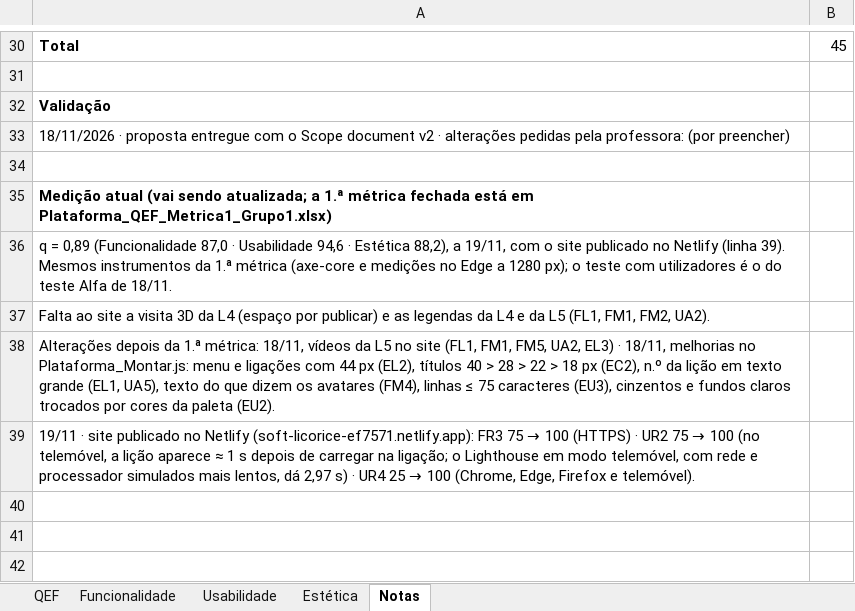
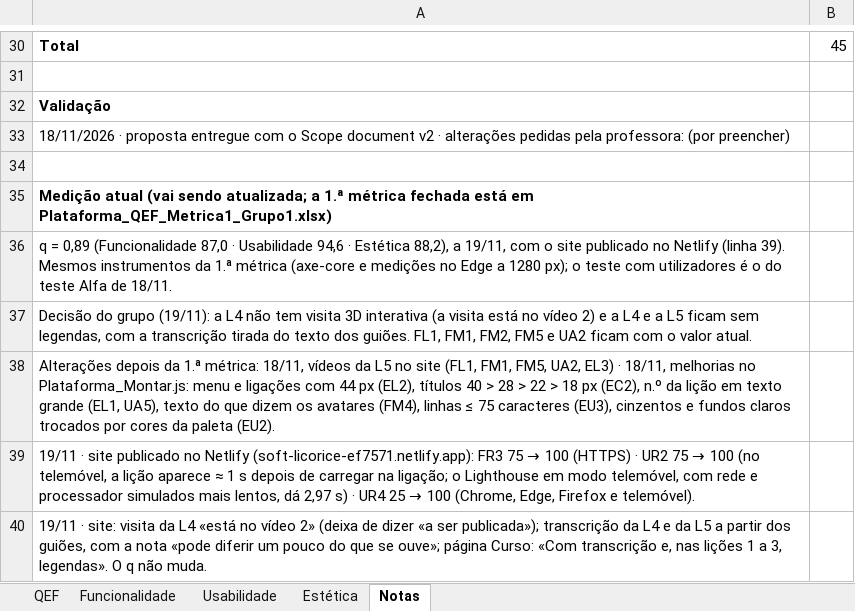
Before and after one commit to tteixeira30/CAMUL-2026, an Excel workbook: Files/Teoricas/Plataforma_QEF_Atual_Grupo1.xlsx, sheet Notas, drawn as a sheet; only a part is shown, gaps mark what is left out; values as stored, in another font and other column widths than the file's, no borders; the diff names each change by its address in the sheet, - before the commit and + after, or states it on an @@ line.

```diff
--- a/Files/Teoricas/Plataforma_QEF_Atual_Grupo1.xlsx (sheet Notas)
+++ b/Files/Teoricas/Plataforma_QEF_Atual_Grupo1.xlsx (sheet Notas)
-A37: Falta ao site a visita 3D da L4 (espaço por publicar) e as legendas da L4 e da L5 (FL1, FM1, FM2, UA2).
+A37: Decisão do grupo (19/11): a L4 não tem visita 3D interativa (a visita está no vídeo 2) e a L4 e a L5 ficam sem legendas, com a transcrição tirada do texto dos guiões. FL1, FM1, FM2, FM5 e UA2 ficam com o valor atual.
+row 40: 19/11 · site: visita da L4 «está no vídeo 2» (deixa de dizer «a ser publicada»); transcrição da L4 e da L5 a partir dos guiões, com a nota «pode diferir um pouco do que se ouve»; página Curso: «Com transcrição e, nas lições 1 a 3, legendas». O q não muda.
```
Also changed, not shown: sheet QEF, 10 other files.
